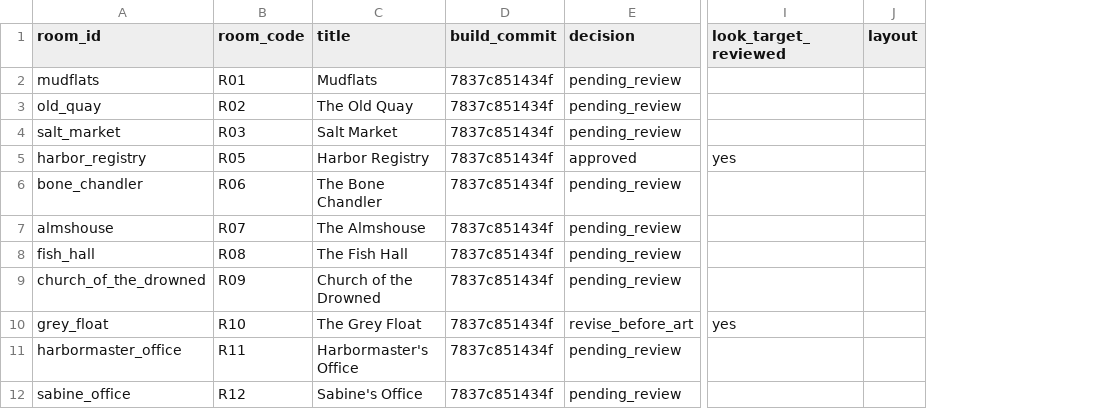
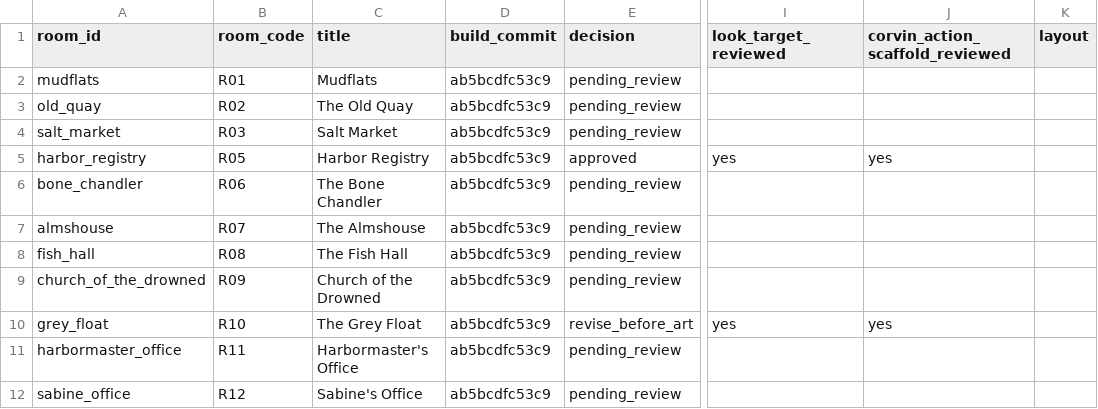
Before and after one commit to BadBagger/A-Corpse-in-Good-Standing, a CSV file: docs/playtest/results/act_i_review_decision_import_test.csv, drawn as a sheet; only a part is shown, gaps mark what is left out; the diff names each change by its address in the sheet, - before the commit and + after, or states it on an @@ line.

Commit message:
Require Corvin scaffold review proof

```diff
--- a/docs/playtest/results/act_i_review_decision_import_test.csv
+++ b/docs/playtest/results/act_i_review_decision_import_test.csv
+column J (corvin_action_scaffold_reviewed), rows 5-10: yes |  |  |  |  | yes
-D2:D12 (build_commit): 7837c851434f
+D2:D12 (build_commit): ab5bcdfc53c9
```
Also changed, not shown: docs/playtest/act_i_review_decisions_template.csv, 37 other files.
